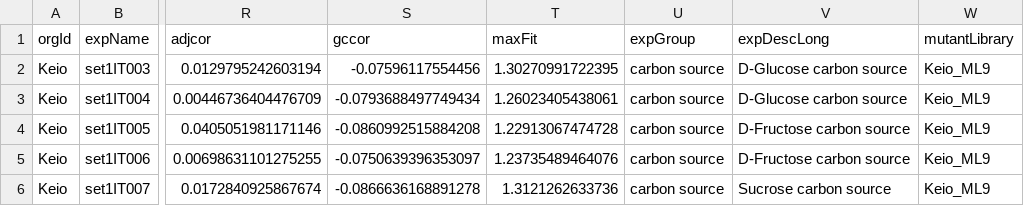
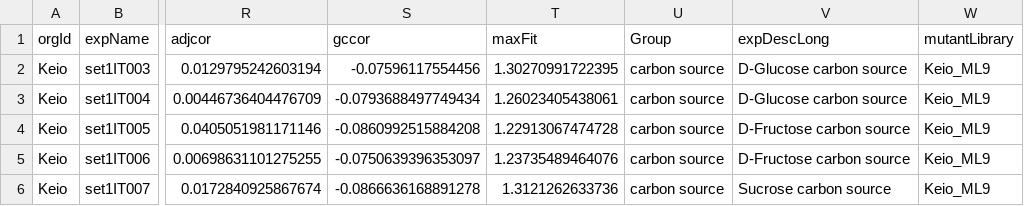
Before and after one commit to OGalOz/poolfileupload, a TSV file: examples/Keio_exps.tsv, drawn as a sheet; only a part is shown, gaps mark what is left out; the diff names each change by its address in the sheet, - before the commit and + after, or states it on an @@ line.

```diff
--- a/examples/Keio_exps.tsv
+++ b/examples/Keio_exps.tsv
-U1: expGroup
+U1: Group
```
Also changed, not shown: 3 other files.
